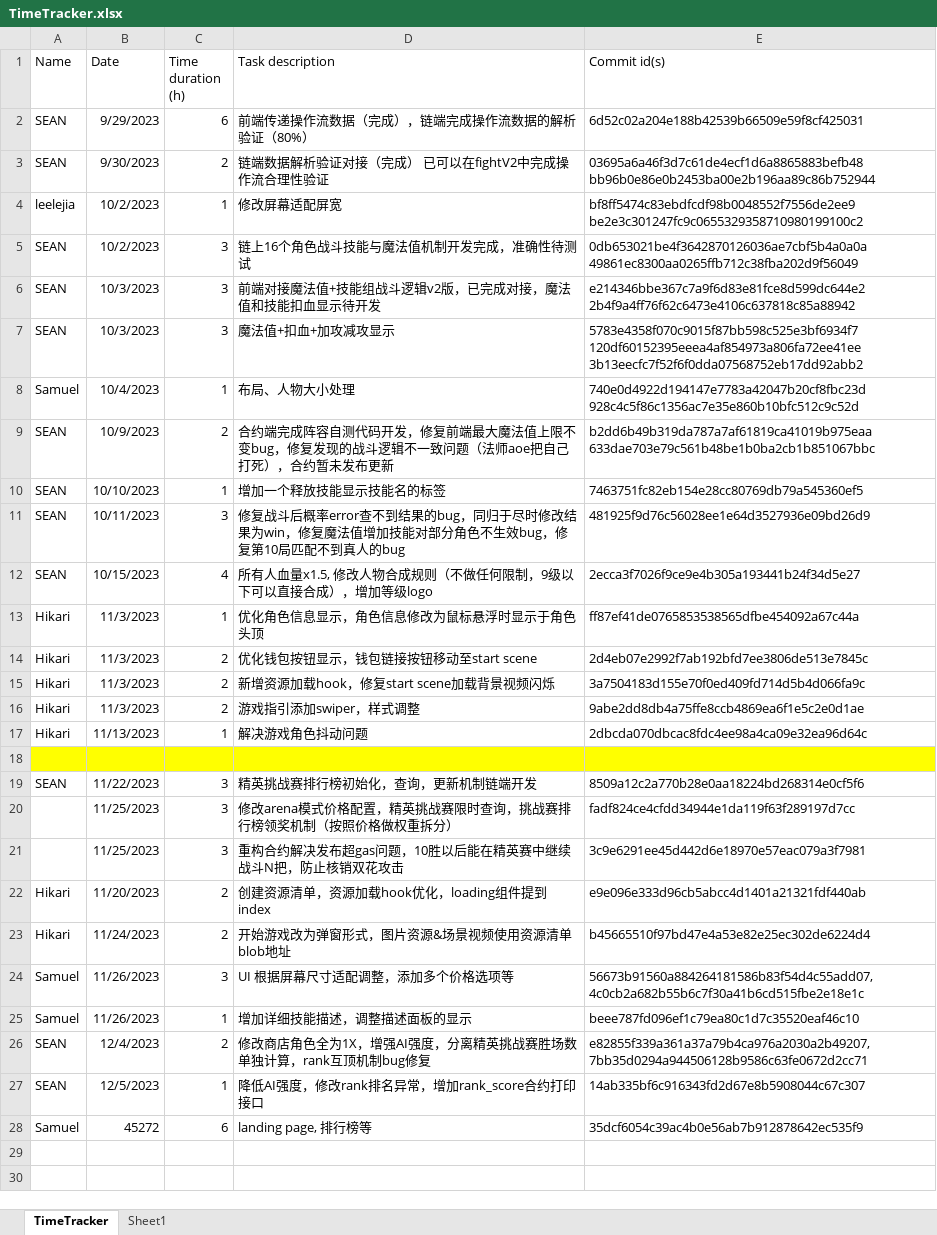
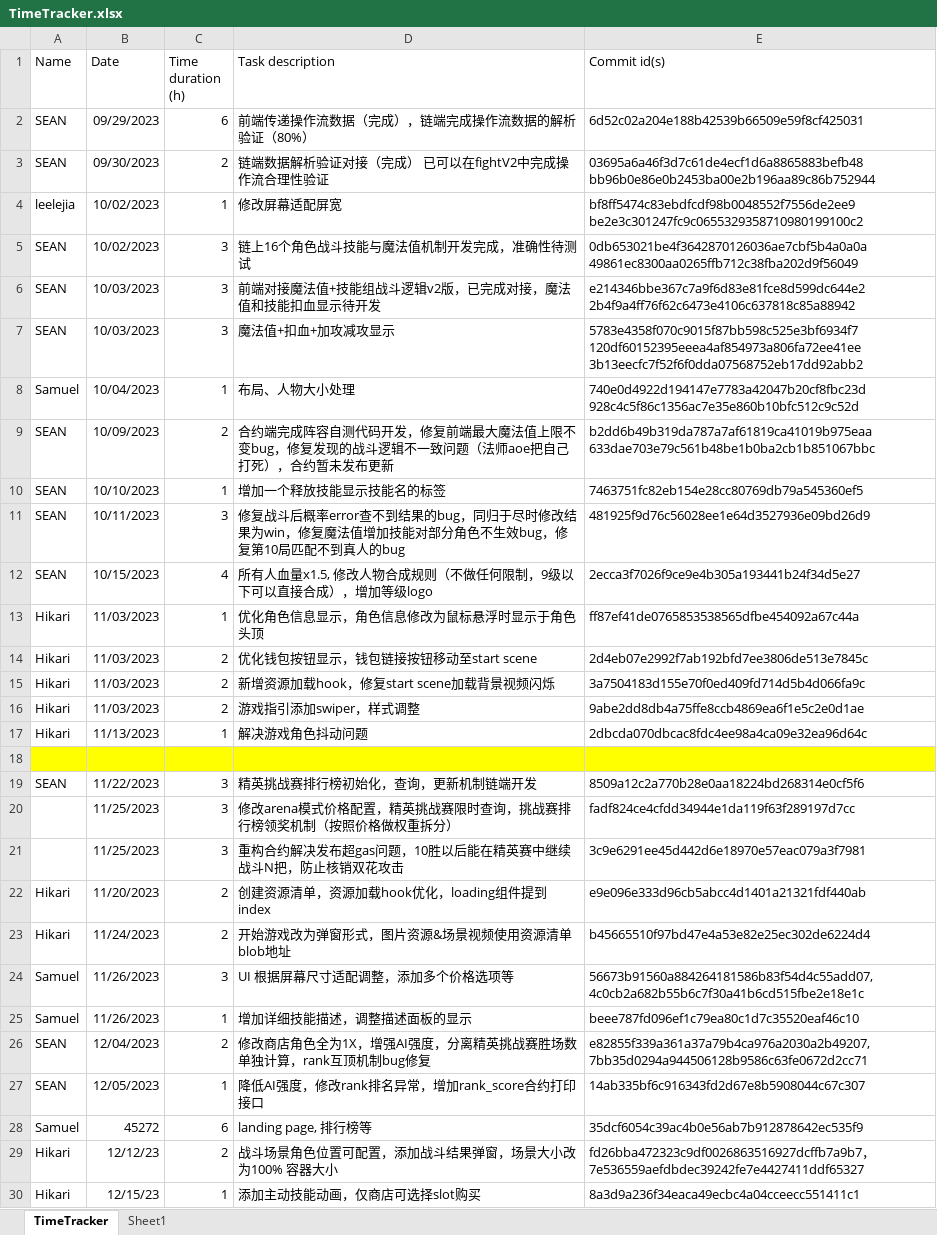
Before and after one commit to hoh-zone/autoChess, an Excel workbook: TimeTracker.xlsx, sheet TimeTracker, drawn as a sheet; values as stored, in another font and other column widths than the file's, no borders; table styles not drawn; the diff names each change by its address in the sheet, - before the commit and + after, or states it on an @@ line.

Commit message:
update TimeTracker

```diff
--- a/TimeTracker.xlsx (sheet TimeTracker)
+++ b/TimeTracker.xlsx (sheet TimeTracker)
-B2 (Date): 9/29/2023
+B2 (Date): 09/29/2023
-B3 (Date): 9/30/2023
+B3 (Date): 09/30/2023
-B4:B5 (Date): 10/2/2023
+B4:B5 (Date): 10/02/2023
-B6:B7 (Date): 10/3/2023
+B6:B7 (Date): 10/03/2023
-B8 (Date): 10/4/2023
+B8 (Date): 10/04/2023
-B9 (Date): 10/9/2023
+B9 (Date): 10/09/2023
-B13:B16 (Date): 11/3/2023
+B13:B16 (Date): 11/03/2023
-B26 (Date): 12/4/2023
+B26 (Date): 12/04/2023
-B27 (Date): 12/5/2023
+B27 (Date): 12/05/2023
+row 29: Hikari | 12/12/23 | 2 | 战斗场景角色位置可配置，添加战斗结果弹窗，场景大小改为100% 容器大小 | fd26bba472323c9df0026863516927dcffb7a9b7，7e536559aefdbdec39242fe7e4427411ddf65327
+row 30: Hikari | 12/15/23 | 1 | 添加主动技能动画，仅商店可选择slot购买 | 8a3d9a236f34eaca49ecbc4a04cceecc551411c1
```
